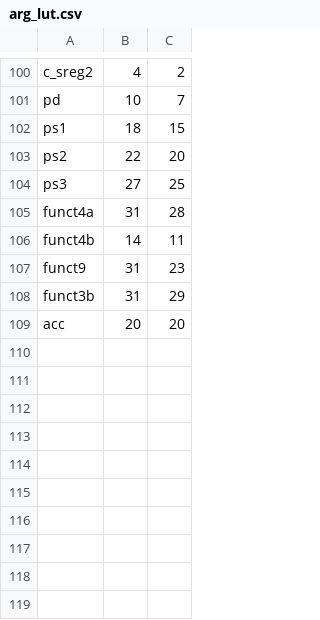
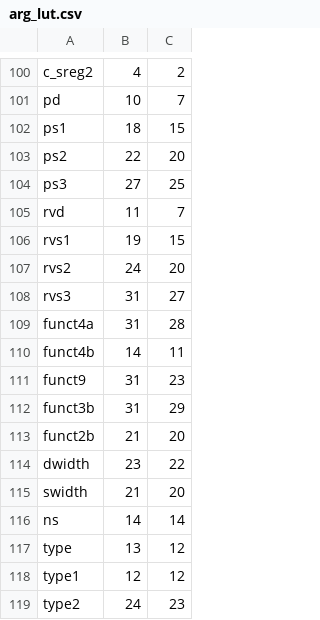
Before and after one commit to AnaBSF/riscv-opcodes, a CSV file: arg_lut.csv, drawn as a sheet; only a part is shown, gaps mark what is left out; removed rows and columns are numbered as before the commit, all else as after; the diff names each change by its address in the sheet, - before the commit and + after, or states it on an @@ line.

Commit message:
developing uve support for latex insns tables

```diff
--- a/arg_lut.csv
+++ b/arg_lut.csv
+row 105: rvd | 11 | 7
+row 106: rvs1 | 19 | 15
+row 107: rvs2 | 24 | 20
+row 108: rvs3 | 31 | 27
-row 109: acc | 20 | 20
+row 113: funct2b | 21 | 20
+row 114: dwidth | 23 | 22
+row 115: swidth | 21 | 20
+row 116: ns | 14 | 14
+row 117: type | 13 | 12
+row 118: type1 | 12 | 12
+row 119: type2 | 24 | 23
```
Also changed, not shown: 3 other files.
